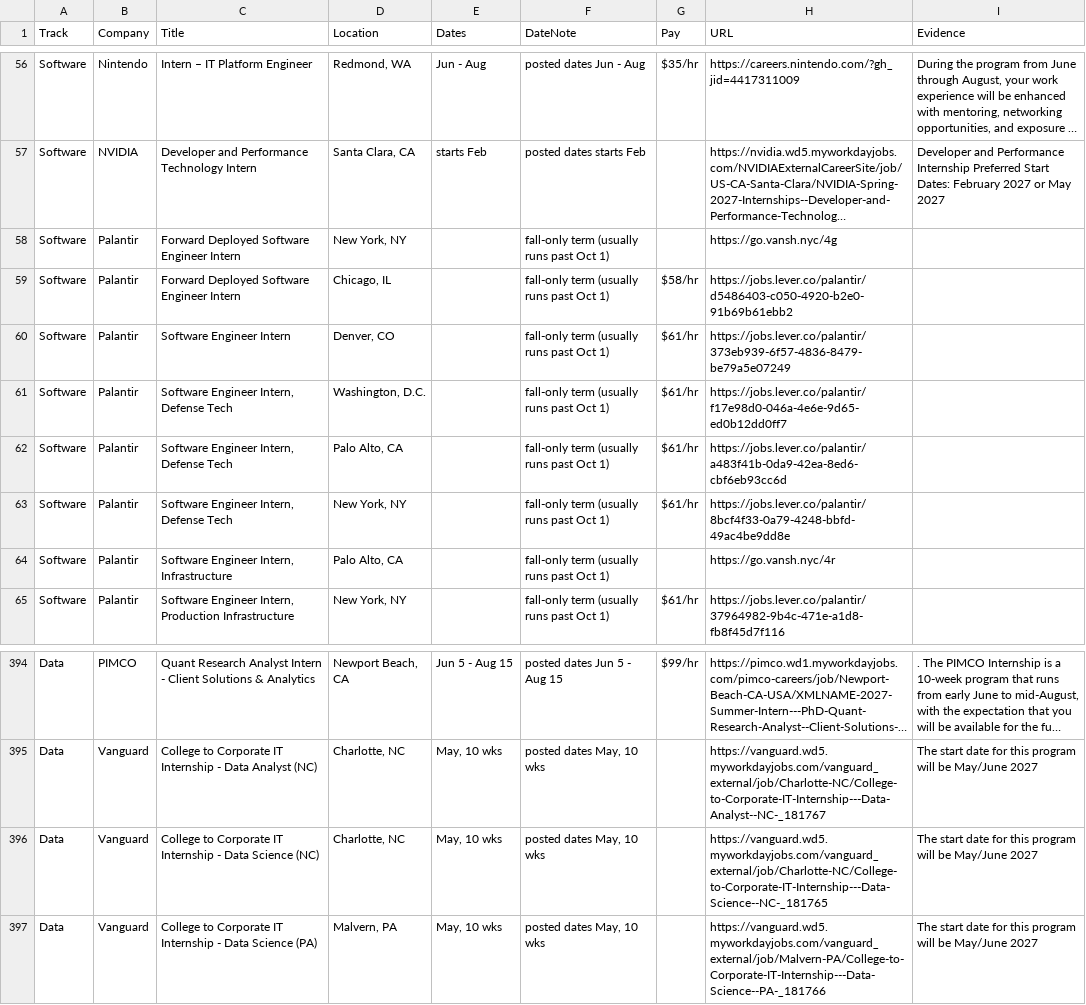
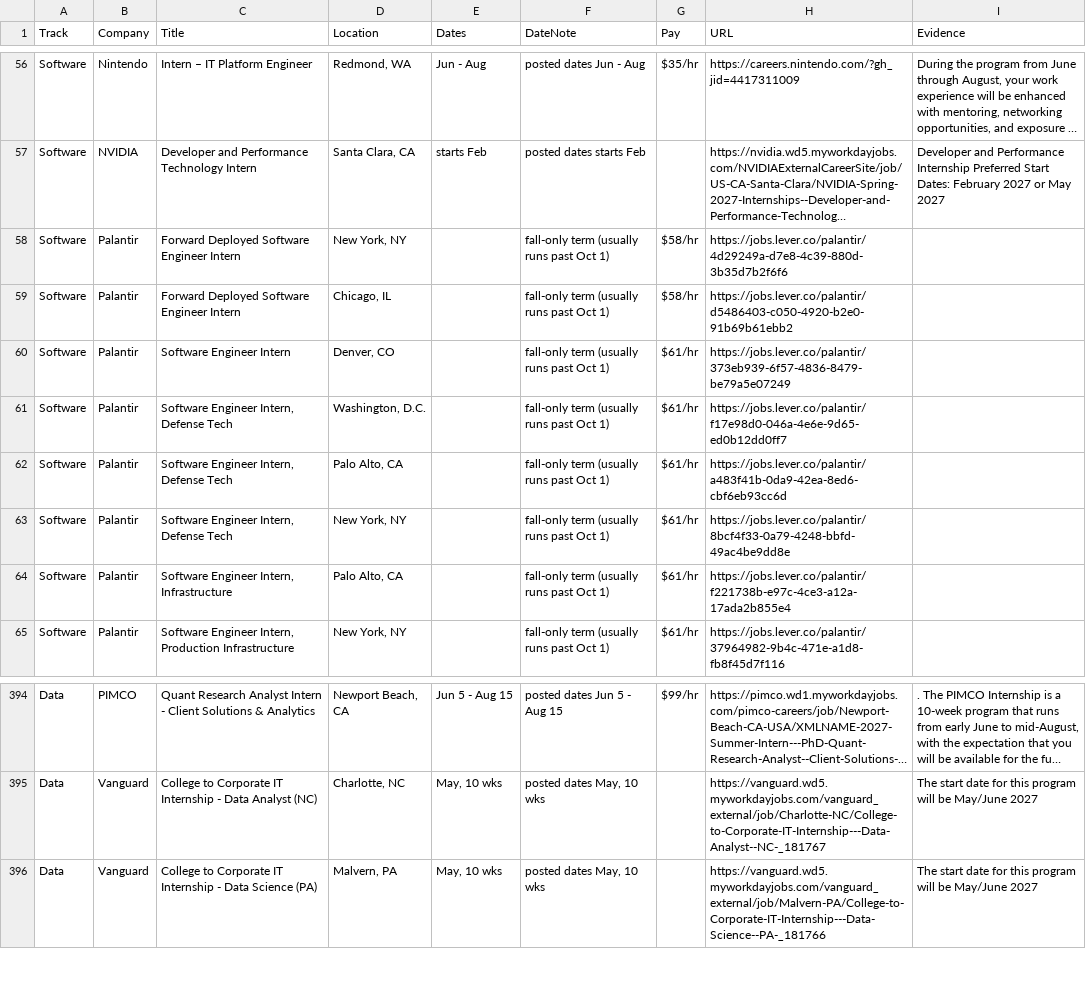
Before and after one commit to Jiang6082/LSS, a CSV file: reports/excluded_by_dates.csv, drawn as a sheet; only a part is shown, gaps mark what is left out; long unchanged cells end in …; the diff names each change by its address in the sheet, - before the commit and + after, or states it on an @@ line.

```diff
--- a/reports/excluded_by_dates.csv
+++ b/reports/excluded_by_dates.csv
-G58 (Pay): (empty)
+G58 (Pay): $58/hr
-H58 (URL): https://go.vansh.nyc/4g
+H58 (URL): https://jobs.lever.co/palantir/4d29249a-d7e8-4c39-880d-3b35d7b2f6f6
-G64 (Pay): (empty)
+G64 (Pay): $61/hr
-H64 (URL): https://go.vansh.nyc/4r
+H64 (URL): https://jobs.lever.co/palantir/f221738b-e97c-4ce3-a12a-17ada2b855e4
-row 396: Data | Vanguard | College to Corporate IT Internship - Data Science (NC) | Charlotte, NC | May, 10 wks | posted dates May, 10 wks |  | https://vanguard.wd5.myworkdayjobs.com/vanguard_external/job/Charlotte-NC/College-to-Corporate-IT-Internship---Data-Science--NC-_181765 | The start date for this program will be May/June 2027
```
Also changed, not shown: reports/roles.csv, 9 other files.
